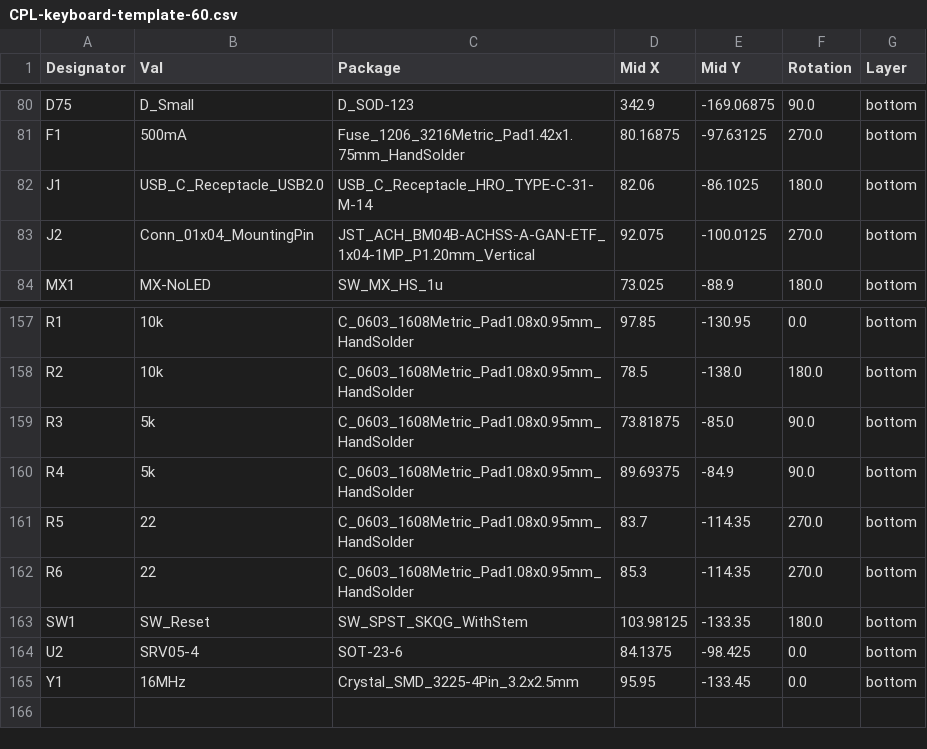
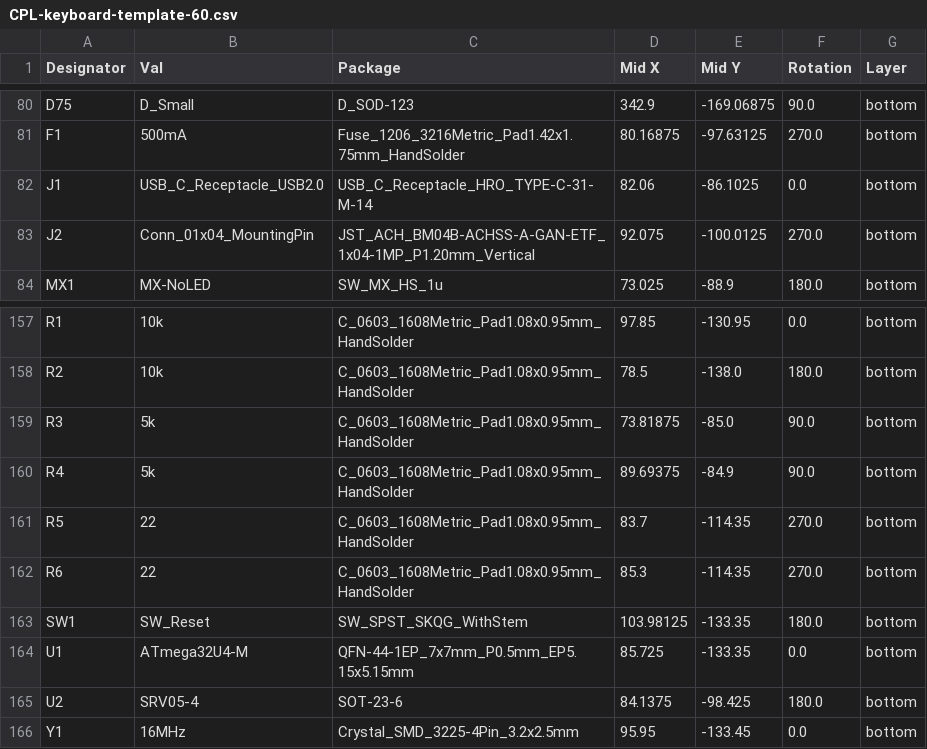
Before and after one commit to rominronin/katana60-pro, a CSV file: jlcpcb/production_files/CPL-keyboard-template-60.csv, drawn as a sheet; only a part is shown, gaps mark what is left out.

Commit message:
Update production files

```diff
--- a/jlcpcb/production_files/CPL-keyboard-template-60.csv
+++ b/jlcpcb/production_files/CPL-keyboard-template-60.csv
@@ -81,3 +81,3 @@ D75,D_Small,D_SOD-123,342.9,-169.06875,90.0,bottom
 F1,500mA,Fuse_1206_3216Metric_Pad1.42x1.75mm_HandSolder,80.16875,-97.63125,270.0,bottom
-J1,USB_C_Receptacle_USB2.0,USB_C_Receptacle_HRO_TYPE-C-31-M-14,82.06,-86.1025,180.0,bottom
+J1,USB_C_Receptacle_USB2.0,USB_C_Receptacle_HRO_TYPE-C-31-M-14,82.06,-86.1025,0.0,bottom
 J2,Conn_01x04_MountingPin,JST_ACH_BM04B-ACHSS-A-GAN-ETF_1x04-1MP_P1.20mm_Vertical,92.075,-100.0125,270.0,bottom
@@ -163,3 +163,4 @@ R6,22,C_0603_1608Metric_Pad1.08x0.95mm_HandSolder,85.3,-114.35,270.0,bottom
 SW1,SW_Reset,SW_SPST_SKQG_WithStem,103.98125,-133.35,180.0,bottom
-U2,SRV05-4,SOT-23-6,84.1375,-98.425,0.0,bottom
+U1,ATmega32U4-M,QFN-44-1EP_7x7mm_P0.5mm_EP5.15x5.15mm,85.725,-133.35,0.0,bottom
+U2,SRV05-4,SOT-23-6,84.1375,-98.425,180.0,bottom
 Y1,16MHz,Crystal_SMD_3225-4Pin_3.2x2.5mm,95.95,-133.45,0.0,bottom
```
Also changed, not shown: 16 other files.
